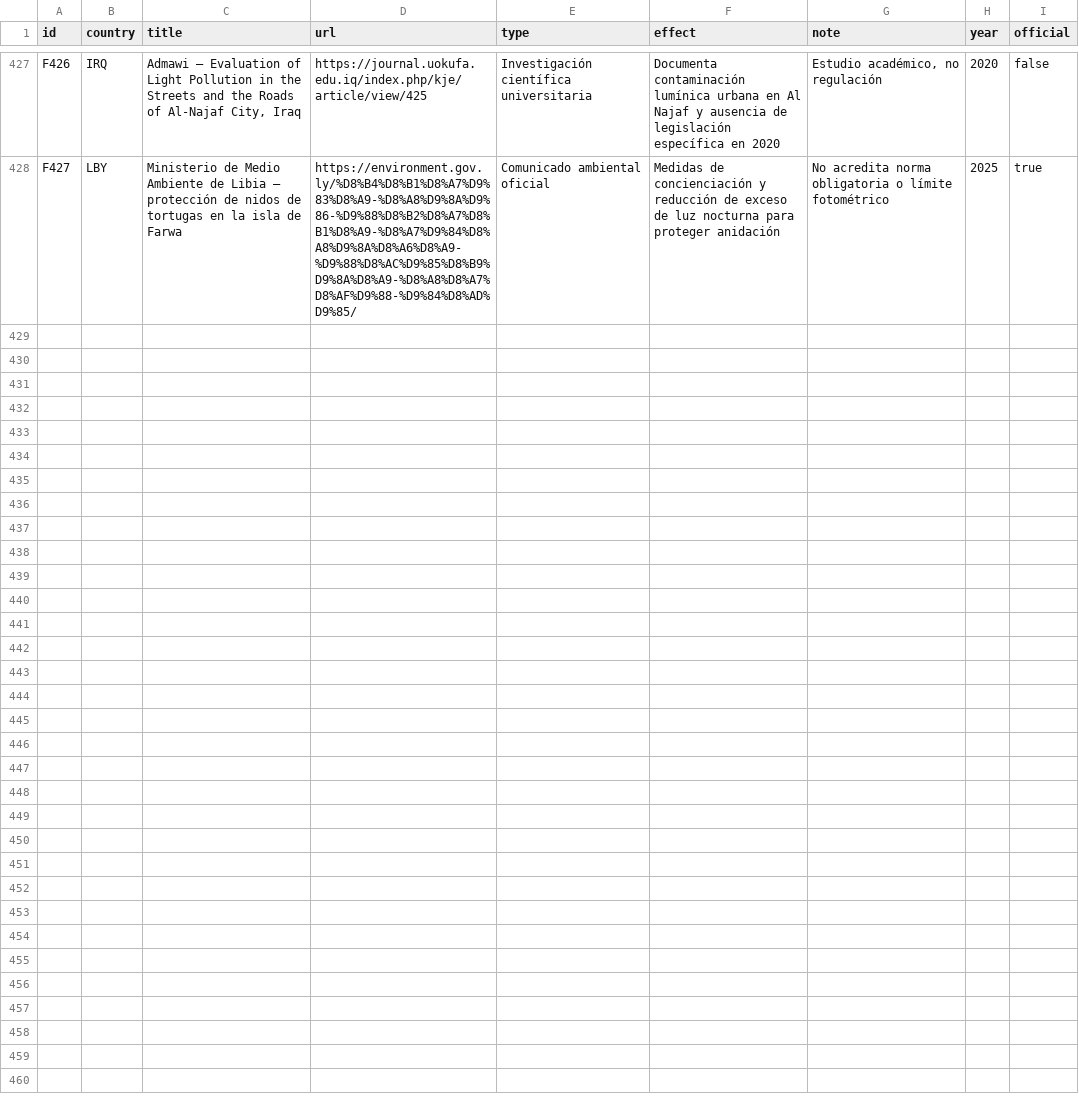
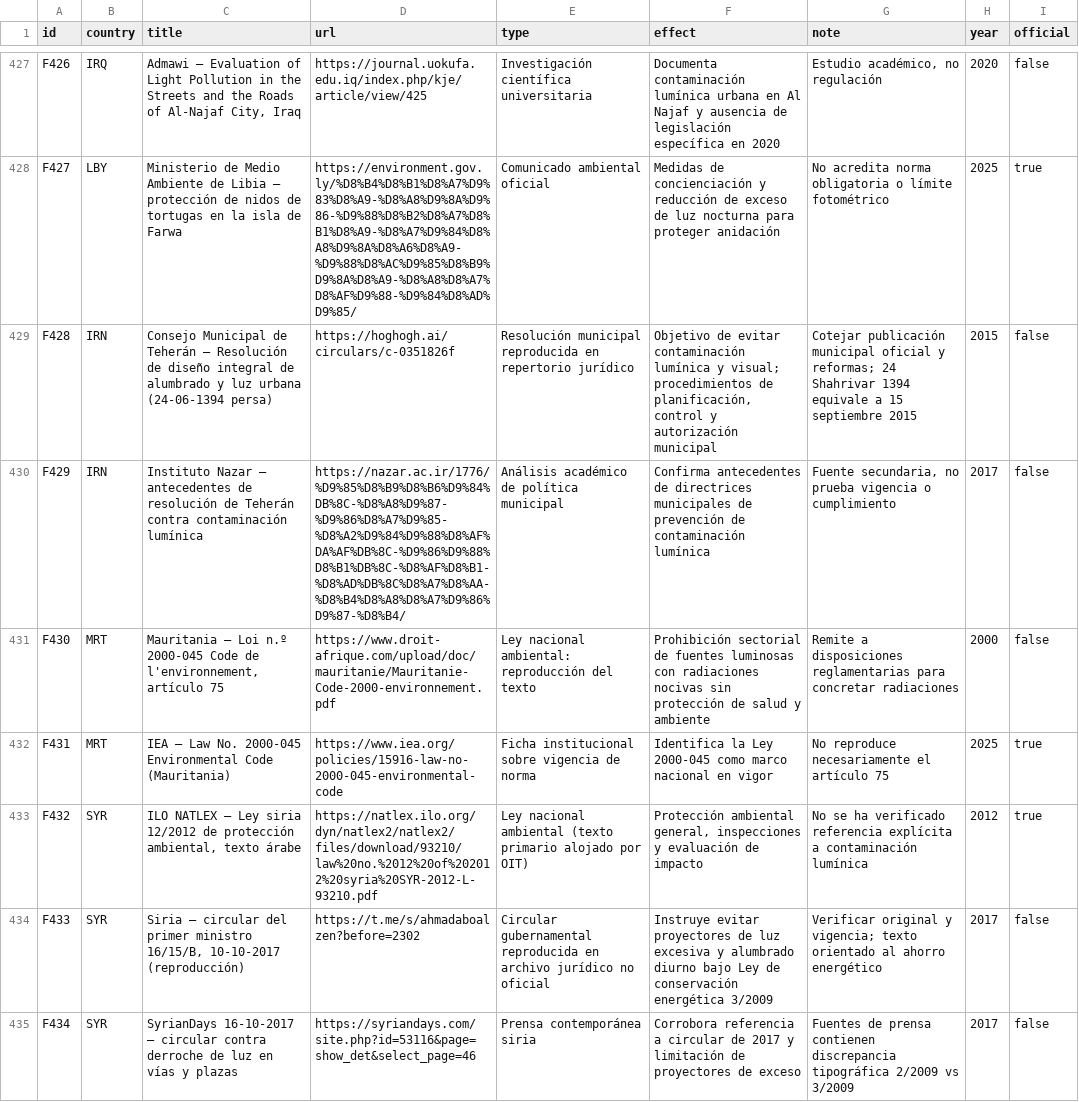
Before and after one commit to pmisson/atlas-luz-nocturna, a CSV file: data/fuentes.csv, drawn as a sheet; only a part is shown, gaps mark what is left out; the diff names each change by its address in the sheet, - before the commit and + after, or states it on an @@ line.

Commit message:
Ampliar atlas con Iran Mauritania Siria y fuentes juridicas contrastadas

```diff
--- a/data/fuentes.csv
+++ b/data/fuentes.csv
+row 429: F428 | IRN | Consejo Municipal de Teherán — Resolución de diseño integral de alumbrado y luz urbana (24-06-1394 persa) | https://hoghogh.ai/circulars/c-0351826f | Resolución municipal reproducida en repertorio jurídico | Objetivo de evitar contaminación lumínica y visual; procedimientos de planificación, control y autorización municipal | Cotejar publicación municipal oficial y reformas; 24 Shahrivar 1394 equivale a 15 septiembre 2015 | 2015 | false
+row 430: F429 | IRN | Instituto Nazar — antecedentes de resolución de Teherán contra contaminación lumínica | https://nazar.ac.ir/1776/%D9%85%D8%B9%D8%B6%D9%84%DB%8C-%D8%A8%D9%87-%D9%86%D8%A7%D9%85-%D8%A2%D9%84%D9%88%D8%AF%DA%AF%DB%8C-%D9%86%D9%88%D8%B1%DB%8C-%D8%AF%D8%B1-%D8%AD%DB%8C%D8%A7%D8%AA-%D8%B4%D8%A8%D8%A7%D9%86%D9%87-%D8%B4/ | Análisis académico de política municipal | Confirma antecedentes de directrices municipales de prevención de contaminación lumínica | Fuente secundaria, no prueba vigencia o cumplimiento | 2017 | false
+row 431: F430 | MRT | Mauritania — Loi n.º 2000-045 Code de l'environnement, artículo 75 | https://www.droit-afrique.com/upload/doc/mauritanie/Mauritanie-Code-2000-environnement.pdf | Ley nacional ambiental: reproducción del texto | Prohibición sectorial de fuentes luminosas con radiaciones nocivas sin protección de salud y ambiente | Remite a disposiciones reglamentarias para concretar radiaciones | 2000 | false
+row 432: F431 | MRT | IEA — Law No. 2000-045 Environmental Code (Mauritania) | https://www.iea.org/policies/15916-law-no-2000-045-environmental-code | Ficha institucional sobre vigencia de norma | Identifica la Ley 2000-045 como marco nacional en vigor | No reproduce necesariamente el artículo 75 | 2025 | true
+row 433: F432 | SYR | ILO NATLEX — Ley siria 12/2012 de protección ambiental, texto árabe | https://natlex.ilo.org/dyn/natlex2/natlex2/files/download/93210/law%20no.%2012%20of%202012%20syria%20SYR-2012-L-93210.pdf | Ley nacional ambiental (texto primario alojado por OIT) | Protección ambiental general, inspecciones y evaluación de impacto | No se ha verificado referencia explícita a contaminación lumínica | 2012 | true
+row 434: F433 | SYR | Siria — circular del primer ministro 16/15/B, 10-10-2017 (reproducción) | https://t.me/s/ahmadaboalzen?before=2302 | Circular gubernamental reproducida en archivo jurídico no oficial | Instruye evitar proyectores de luz excesiva y alumbrado diurno bajo Ley de conservación energética 3/2009 | Verificar original y vigencia; texto orientado al ahorro energético | 2017 | false
+row 435: F434 | SYR | SyrianDays 16-10-2017 — circular contra derroche de luz en vías y plazas | https://syriandays.com/site.php?id=53116&page=show_det&select_page=46 | Prensa contemporánea siria | Corrobora referencia a circular de 2017 y limitación de proyectores de exceso | Fuentes de prensa contienen discrepancia tipográfica 2/2009 vs 3/2009 | 2017 | false
```
